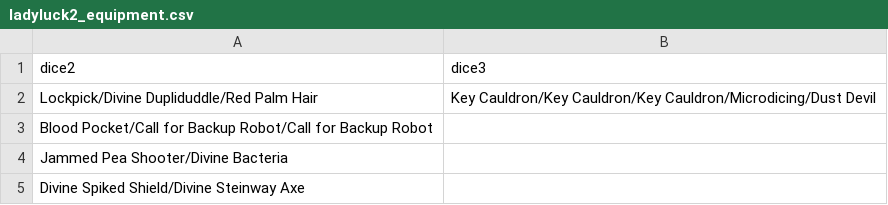
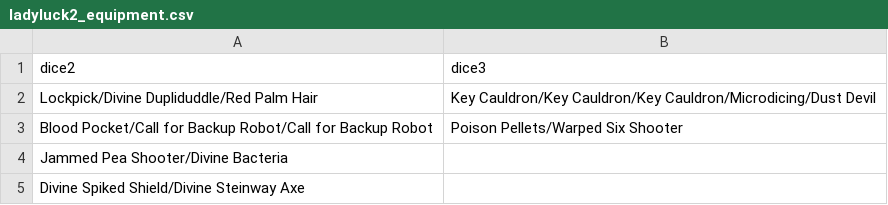
Before and after one commit to godisgoodmatt/christmasspecial, a CSV file: data/text/scripts/christmasspecial/ladyluck2_equipment.csv, drawn as a sheet.

```diff
--- a/data/text/scripts/christmasspecial/ladyluck2_equipment.csv
+++ b/data/text/scripts/christmasspecial/ladyluck2_equipment.csv
@@ -2,3 +2,3 @@ dice2,dice3
 Lockpick/Divine Dupliduddle/Red Palm Hair,Key Cauldron/Key Cauldron/Key Cauldron/Microdicing/Dust Devil
-Blood Pocket/Call for Backup Robot/Call for Backup Robot,
+Blood Pocket/Call for Backup Robot/Call for Backup Robot,Poison Pellets/Warped Six Shooter
 Jammed Pea Shooter/Divine Bacteria,
```
Also changed, not shown: _append/data/text/equipment.csv.
